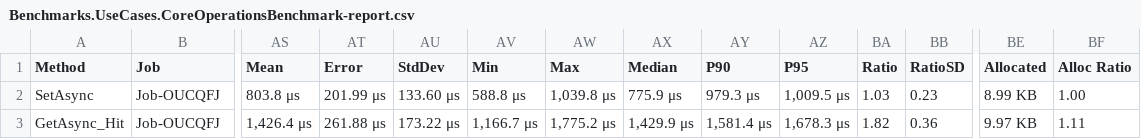
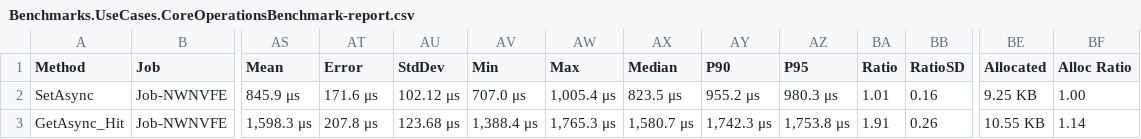
Before and after one commit to leonibr/community-extensions-cache-postgres, a CSV file: Benchmarks/BenchmarkDotNet.Artifacts/results/Benchmarks.UseCases.CoreOperationsBenchmark-report.csv, drawn as a sheet; only a part is shown, gaps mark what is left out; the diff covers the shown part only; the diff names each change by its address in the sheet, - before the commit and + after, or states it on an @@ line.

Commit message:
fix: update benchmarks-scheduled.yml

```diff
--- a/Benchmarks/BenchmarkDotNet.Artifacts/results/Benchmarks.UseCases.CoreOperationsBenchmark-report.csv
+++ b/Benchmarks/BenchmarkDotNet.Artifacts/results/Benchmarks.UseCases.CoreOperationsBenchmark-report.csv
-B2:B3 (Job): Job-OUCQFJ
+B2:B3 (Job): Job-NWNVFE
-AS2 (Mean): 803.8 μs
+AS2 (Mean): 845.9 μs
-AT2 (Error): 201.99 μs
+AT2 (Error): 171.6 μs
-AU2 (StdDev): 133.60 μs
+AU2 (StdDev): 102.12 μs
-AV2 (Min): 588.8 μs
+AV2 (Min): 707.0 μs
-AW2 (Max): 1,039.8 μs
+AW2 (Max): 1,005.4 μs
-AX2 (Median): 775.9 μs
+AX2 (Median): 823.5 μs
-AY2 (P90): 979.3 μs
+AY2 (P90): 955.2 μs
-AZ2 (P95): 1,009.5 μs
+AZ2 (P95): 980.3 μs
-BA2 (Ratio): 1.03
+BA2 (Ratio): 1.01
-BB2 (RatioSD): 0.23
+BB2 (RatioSD): 0.16
-BE2 (Allocated): 8.99 KB
+BE2 (Allocated): 9.25 KB
-AS3 (Mean): 1,426.4 μs
+AS3 (Mean): 1,598.3 μs
-AT3 (Error): 261.88 μs
+AT3 (Error): 207.8 μs
-AU3 (StdDev): 173.22 μs
+AU3 (StdDev): 123.68 μs
-AV3 (Min): 1,166.7 μs
+AV3 (Min): 1,388.4 μs
-AW3 (Max): 1,775.2 μs
+AW3 (Max): 1,765.3 μs
-AX3 (Median): 1,429.9 μs
+AX3 (Median): 1,580.7 μs
-AY3 (P90): 1,581.4 μs
+AY3 (P90): 1,742.3 μs
-AZ3 (P95): 1,678.3 μs
+AZ3 (P95): 1,753.8 μs
-BA3 (Ratio): 1.82
+BA3 (Ratio): 1.91
-BB3 (RatioSD): 0.36
+BB3 (RatioSD): 0.26
-BE3 (Allocated): 9.97 KB
+BE3 (Allocated): 10.55 KB
-BF3 (Alloc Ratio): 1.11
+BF3 (Alloc Ratio): 1.14
```
Also changed, not shown: 101 edited cells elsewhere in this file, 16 other files.
